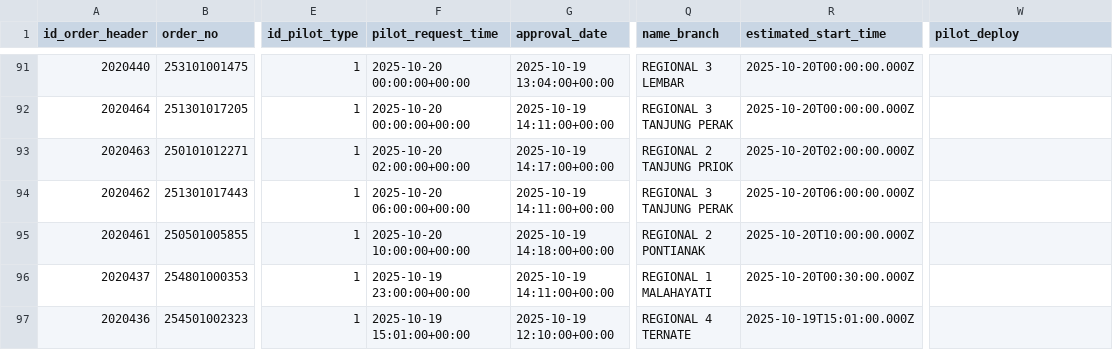
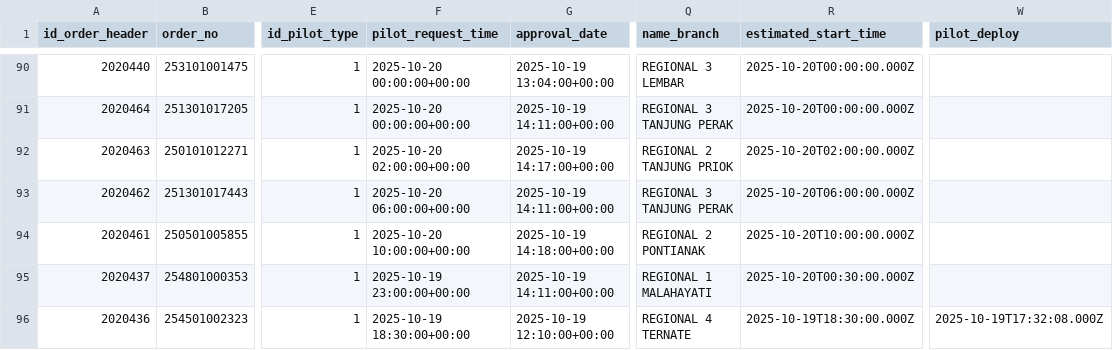
Before and after one commit to Hadi197/JobActy, a CSV file: job.csv, drawn as a sheet; only a part is shown, gaps mark what is left out; addresses are those after the commit; the diff covers the shown part only; the diff names each change by its address in the sheet, - before the commit and + after, or states it on an @@ line.

```diff
--- a/job.csv
+++ b/job.csv
-F96 (pilot_request_time): 2025-10-19 15:01:00+00:00
+F96 (pilot_request_time): 2025-10-19 18:30:00+00:00
-R96 (estimated_start_time): 2025-10-19T15:01:00.000Z
+R96 (estimated_start_time): 2025-10-19T18:30:00.000Z
-W96 (pilot_deploy): (empty)
+W96 (pilot_deploy): 2025-10-19T17:32:08.000Z
```
Also changed, not shown: 1 removed row and 128 edited cells elsewhere in this file, job1.csv.
